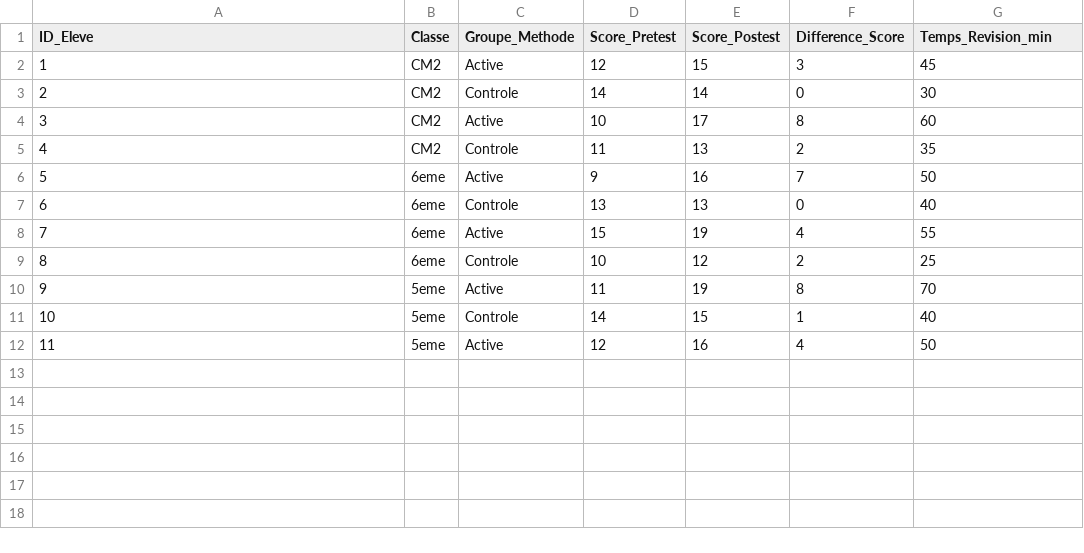
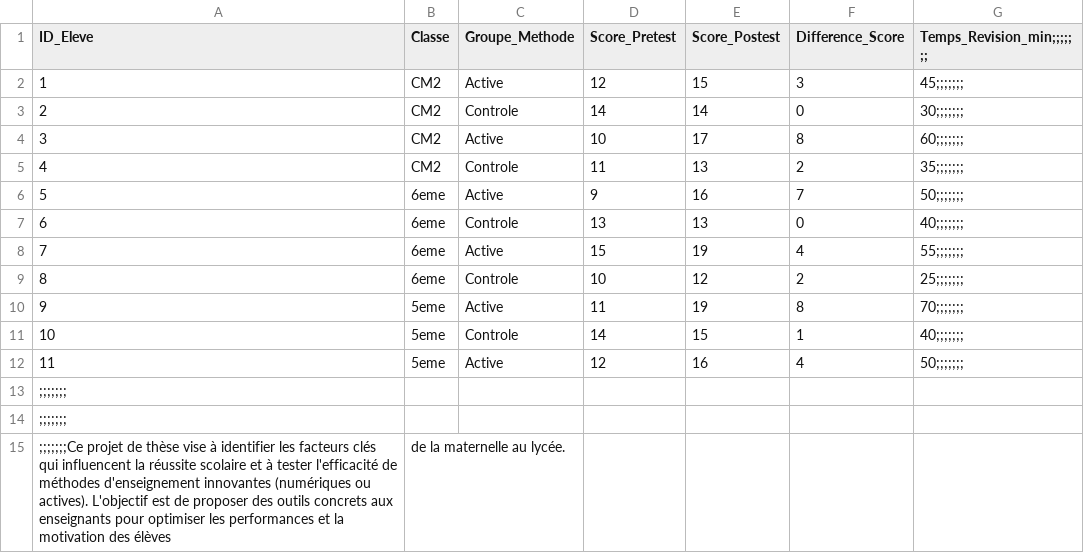
Before and after one commit to babatarik/Amelioration-des-Apprentissages, a CSV file: resultats_experience.csv, drawn as a sheet; the diff names each change by its address in the sheet, - before the commit and + after, or states it on an @@ line.

```diff
--- a/resultats_experience.csv
+++ b/resultats_experience.csv
-G1: Temps_Revision_min
+G1: Temps_Revision_min;;;;;;;
-G2 (Temps_Revision_min;;;;;;;): 45
+G2 (Temps_Revision_min;;;;;;;): 45;;;;;;;
-G3 (Temps_Revision_min;;;;;;;): 30
+G3 (Temps_Revision_min;;;;;;;): 30;;;;;;;
-G4 (Temps_Revision_min;;;;;;;): 60
+G4 (Temps_Revision_min;;;;;;;): 60;;;;;;;
-G5 (Temps_Revision_min;;;;;;;): 35
+G5 (Temps_Revision_min;;;;;;;): 35;;;;;;;
-G6 (Temps_Revision_min;;;;;;;): 50
+G6 (Temps_Revision_min;;;;;;;): 50;;;;;;;
-G7 (Temps_Revision_min;;;;;;;): 40
+G7 (Temps_Revision_min;;;;;;;): 40;;;;;;;
-G8 (Temps_Revision_min;;;;;;;): 55
+G8 (Temps_Revision_min;;;;;;;): 55;;;;;;;
-G9 (Temps_Revision_min;;;;;;;): 25
+G9 (Temps_Revision_min;;;;;;;): 25;;;;;;;
-G10 (Temps_Revision_min;;;;;;;): 70
+G10 (Temps_Revision_min;;;;;;;): 70;;;;;;;
-G11 (Temps_Revision_min;;;;;;;): 40
+G11 (Temps_Revision_min;;;;;;;): 40;;;;;;;
-G12 (Temps_Revision_min;;;;;;;): 50
+G12 (Temps_Revision_min;;;;;;;): 50;;;;;;;
+row 13: ;;;;;;;
+row 14: ;;;;;;;
+row 15: ;;;;;;;Ce projet de thèse vise à identifier les facteurs clés qui influencent la réussite scolaire et à tester l'efficacité de méthodes d'enseignement innovantes (numériques ou actives). L'objectif est de proposer des outils concrets aux enseignants pour optimiser les performances et la motivation des élèves | de la maternelle au lycée.
```
Also changed, not shown: 1 other file.
